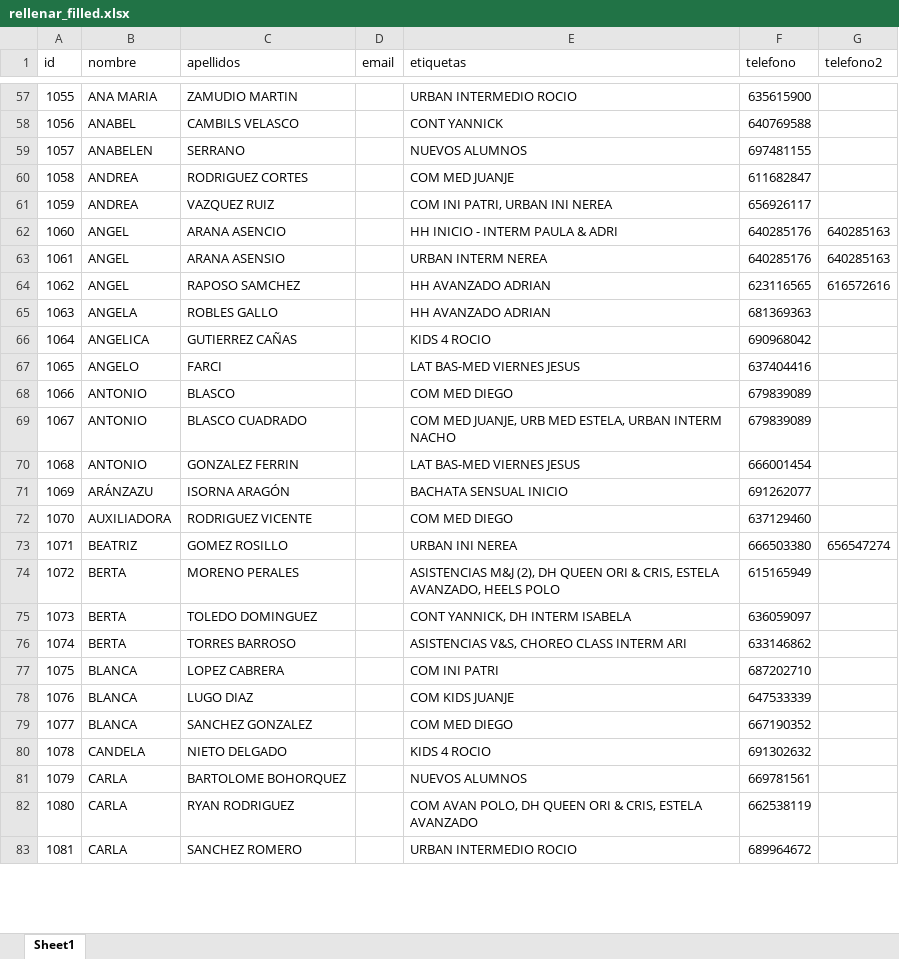
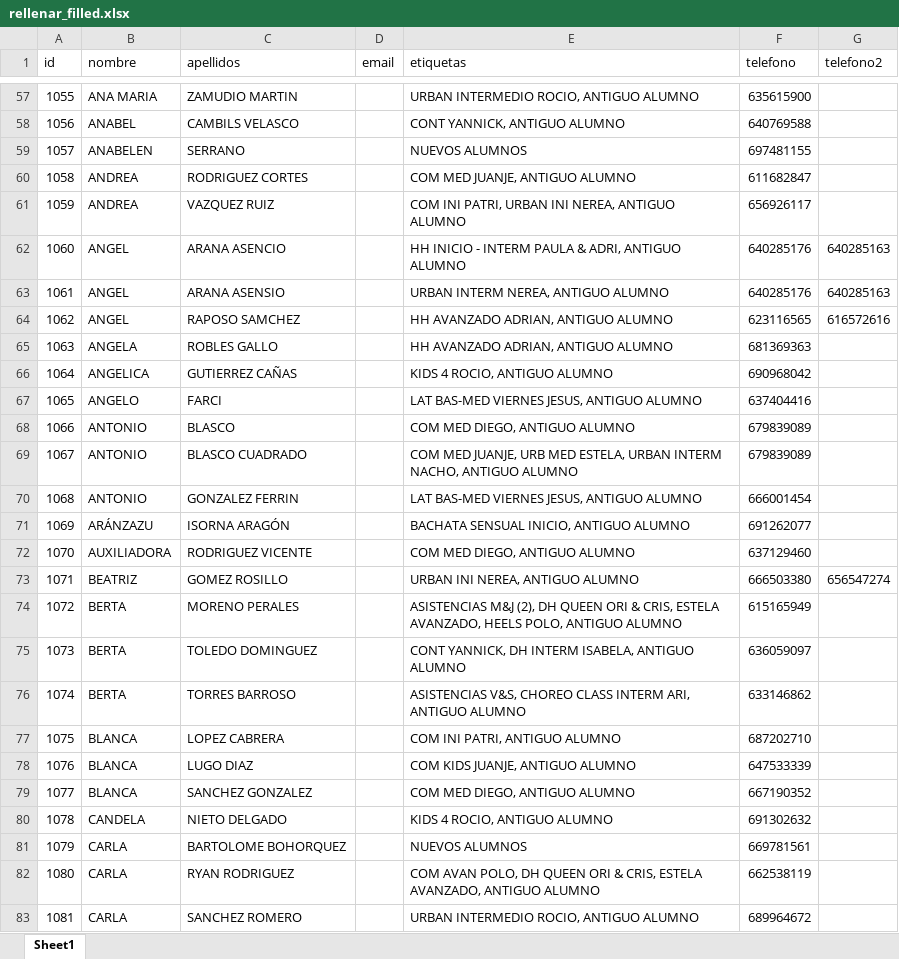
Before and after one commit to marina92rr/Starfactory-back, an Excel workbook: rellenar_filled.xlsx, sheet Sheet1, drawn as a sheet; only a part is shown, gaps mark what is left out; values as stored, in another font and other column widths than the file's, no cell formats; the diff covers the shown part only; the diff names each change by its address in the sheet, - before the commit and + after, or states it on an @@ line.

```diff
--- a/rellenar_filled.xlsx (sheet Sheet1)
+++ b/rellenar_filled.xlsx (sheet Sheet1)
-E57 (etiquetas): URBAN INTERMEDIO ROCIO
+E57 (etiquetas): URBAN INTERMEDIO ROCIO, ANTIGUO ALUMNO
-E58 (etiquetas): CONT YANNICK
+E58 (etiquetas): CONT YANNICK, ANTIGUO ALUMNO
-E60 (etiquetas): COM MED JUANJE
+E60 (etiquetas): COM MED JUANJE, ANTIGUO ALUMNO
-E61 (etiquetas): COM INI PATRI, URBAN INI NEREA
+E61 (etiquetas): COM INI PATRI, URBAN INI NEREA, ANTIGUO ALUMNO
-E62 (etiquetas): HH INICIO - INTERM PAULA & ADRI
+E62 (etiquetas): HH INICIO - INTERM PAULA & ADRI, ANTIGUO ALUMNO
-E63 (etiquetas): URBAN INTERM NEREA
+E63 (etiquetas): URBAN INTERM NEREA, ANTIGUO ALUMNO
-E64:E65 (etiquetas): HH AVANZADO ADRIAN
+E64:E65 (etiquetas): HH AVANZADO ADRIAN, ANTIGUO ALUMNO
-E66 (etiquetas): KIDS 4 ROCIO
+E66 (etiquetas): KIDS 4 ROCIO, ANTIGUO ALUMNO
-E67 (etiquetas): LAT BAS-MED VIERNES JESUS
+E67 (etiquetas): LAT BAS-MED VIERNES JESUS, ANTIGUO ALUMNO
-E68 (etiquetas): COM MED DIEGO
+E68 (etiquetas): COM MED DIEGO, ANTIGUO ALUMNO
-E69 (etiquetas): …URBAN INTERM NACHO
+E69 (etiquetas): …URBAN INTERM NACHO, ANTIGUO ALUMNO
-E70 (etiquetas): LAT BAS-MED VIERNES JESUS
+E70 (etiquetas): LAT BAS-MED VIERNES JESUS, ANTIGUO ALUMNO
-E71 (etiquetas): BACHATA SENSUAL INICIO
+E71 (etiquetas): BACHATA SENSUAL INICIO, ANTIGUO ALUMNO
-E72 (etiquetas): COM MED DIEGO
+E72 (etiquetas): COM MED DIEGO, ANTIGUO ALUMNO
-E73 (etiquetas): URBAN INI NEREA
+E73 (etiquetas): URBAN INI NEREA, ANTIGUO ALUMNO
-E74 (etiquetas): …AVANZADO, HEELS POLO
+E74 (etiquetas): …AVANZADO, HEELS POLO, ANTIGUO ALUMNO
-E75 (etiquetas): CONT YANNICK, DH INTERM ISABELA
+E75 (etiquetas): CONT YANNICK, DH INTERM ISABELA, ANTIGUO ALUMNO
-E76 (etiquetas): …CLASS INTERM ARI
+E76 (etiquetas): …CLASS INTERM ARI, ANTIGUO ALUMNO
-E77 (etiquetas): COM INI PATRI
+E77 (etiquetas): COM INI PATRI, ANTIGUO ALUMNO
-E78 (etiquetas): COM KIDS JUANJE
+E78 (etiquetas): COM KIDS JUANJE, ANTIGUO ALUMNO
-E79 (etiquetas): COM MED DIEGO
+E79 (etiquetas): COM MED DIEGO, ANTIGUO ALUMNO
-E80 (etiquetas): KIDS 4 ROCIO
+E80 (etiquetas): KIDS 4 ROCIO, ANTIGUO ALUMNO
-E82 (etiquetas): …CRIS, ESTELA AVANZADO
+E82 (etiquetas): …CRIS, ESTELA AVANZADO, ANTIGUO ALUMNO
-E83 (etiquetas): URBAN INTERMEDIO ROCIO
+E83 (etiquetas): URBAN INTERMEDIO ROCIO, ANTIGUO ALUMNO
```
Also changed, not shown: 326 edited cells elsewhere in this sheet, cell formats, 1 other file.
